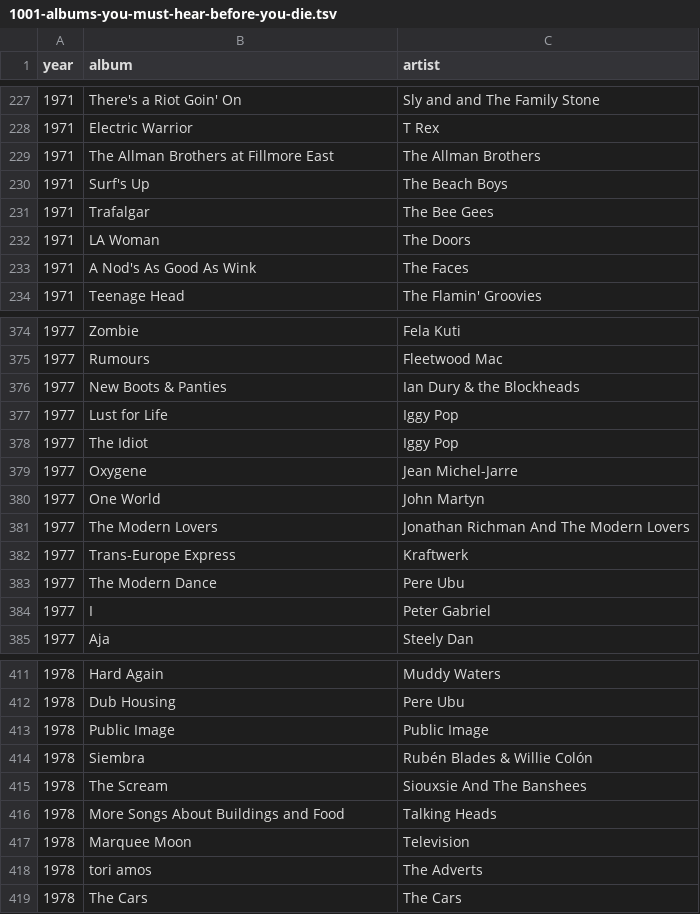
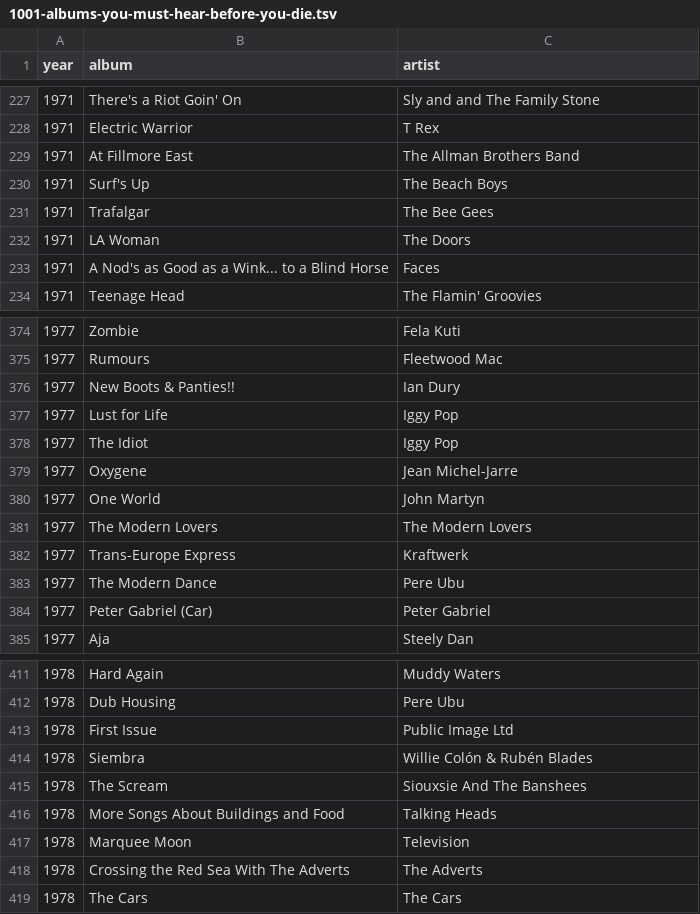
Before and after one commit to stevenmccurdy/1001-albums, a TSV file: 1001-albums-you-must-hear-before-you-die.tsv, drawn as a sheet; only a part is shown, gaps mark what is left out; the diff covers the shown part only.

Commit message:
first round of proofreading corrections
Correct significant errors such as:
- wrong artist credits,
- wrong album titles,
- swapped artist names and album titles,
- missing collaborating artist credits,
- omitted parts of album titles,
- unnecessary disambiguation in album names.

Remove numerals from identically named albums (add disambiguation
instead).

These corrections were applied manually based on MusicBrainz data.

```diff
--- a/1001-albums-you-must-hear-before-you-die.tsv
+++ b/1001-albums-you-must-hear-before-you-die.tsv
@@ -228,3 +228,3 @@ year	album	artist
 1971	Electric Warrior	T Rex
-1971	The Allman Brothers at Fillmore East	The Allman Brothers
+1971	At Fillmore East	The Allman Brothers Band
 1971	Surf's Up	The Beach Boys
@@ -232,3 +232,3 @@ year	album	artist
 1971	LA Woman	The Doors
-1971	A Nod's As Good As Wink	The Faces
+1971	A Nod's as Good as a Wink... to a Blind Horse	Faces
 1971	Teenage Head	The Flamin' Groovies
@@ -375,3 +375,3 @@ year	album	artist
 1977	Rumours	Fleetwood Mac
-1977	New Boots & Panties	Ian Dury & the Blockheads
+1977	New Boots & Panties!!	Ian Dury
 1977	Lust for Life	Iggy Pop
@@ -380,6 +380,6 @@ year	album	artist
 1977	One World	John Martyn
-1977	The Modern Lovers	Jonathan Richman And The Modern Lovers
+1977	The Modern Lovers	The Modern Lovers
 1977	Trans-Europe Express	Kraftwerk
 1977	The Modern Dance	Pere Ubu
-1977	I	Peter Gabriel
+1977	Peter Gabriel (Car)	Peter Gabriel
 1977	Aja	Steely Dan
@@ -412,4 +412,4 @@ year	album	artist
 1978	Dub Housing	Pere Ubu
-1978	Public Image	Public Image
-1978	Siembra	Rubén Blades & Willie Colón
+1978	First Issue	Public Image Ltd
+1978	Siembra	Willie Colón & Rubén Blades
 1978	The Scream	Siouxsie And The Banshees
@@ -417,3 +417,3 @@ year	album	artist
 1978	Marquee Moon	Television
-1978	tori amos	The Adverts
+1978	Crossing the Red Sea With The Adverts	The Adverts
 1978	The Cars	The Cars
```
Also changed, not shown: 5 added rows, 5 removed rows and 45 edited cells elsewhere in this file.
